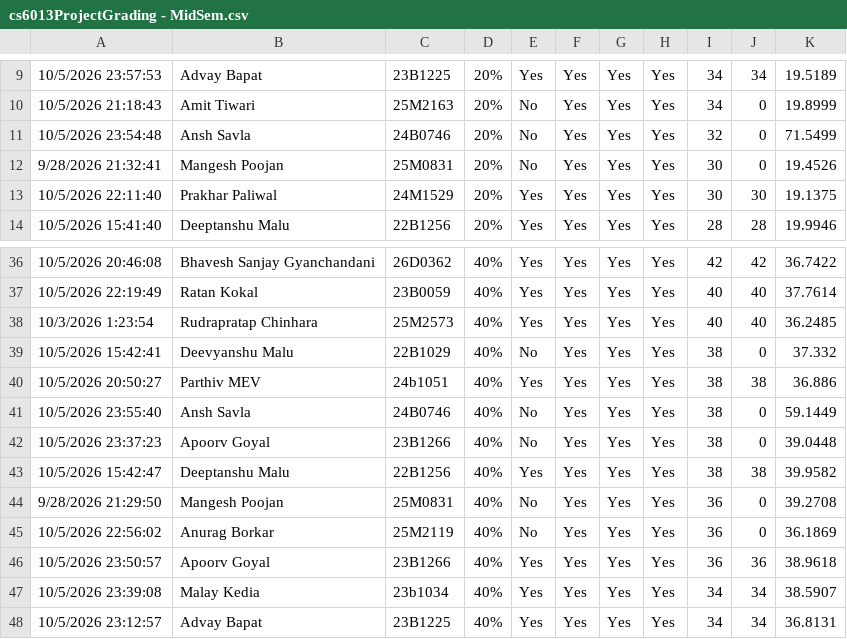
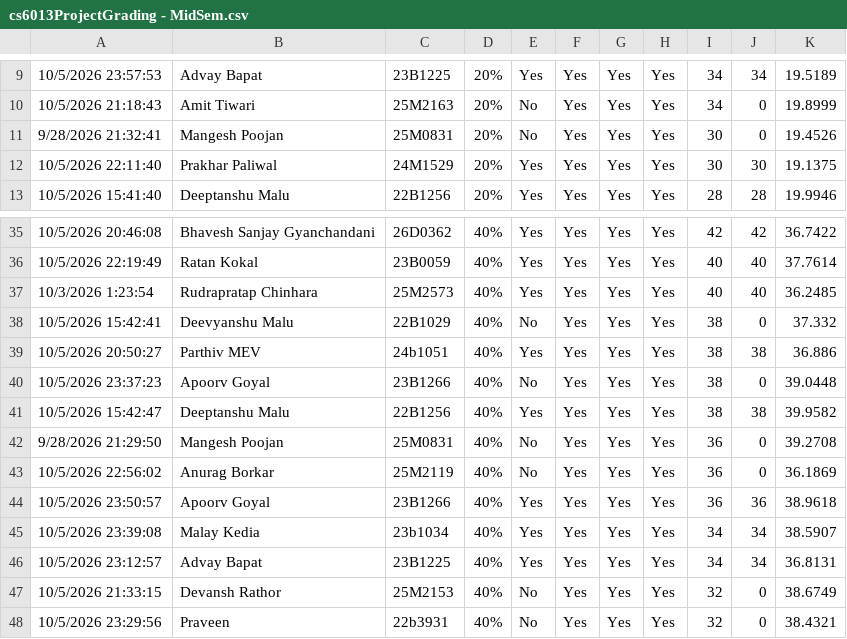
Before and after one commit to apd10/CS6013_Fall26, a CSV file: leaderboard/assets/cs6013ProjectGrading - MidSem.csv, drawn as a sheet; only a part is shown, gaps mark what is left out; the shorter side is filled out with more unchanged rows; the diff names each change by its address in the sheet, - before the commit and + after, or states it on an @@ line.

Commit message:
removed ansh

```diff
--- a/leaderboard/assets/cs6013ProjectGrading - MidSem.csv
+++ b/leaderboard/assets/cs6013ProjectGrading - MidSem.csv
-row 11: 10/5/2026 23:54:48 | Ansh Savla | 24B0746 | 20% | No | Yes | Yes | Yes | 32 | 0 | 71.5499
-row 41: 10/5/2026 23:55:40 | Ansh Savla | 24B0746 | 40% | No | Yes | Yes | Yes | 38 | 0 | 59.1449
```
